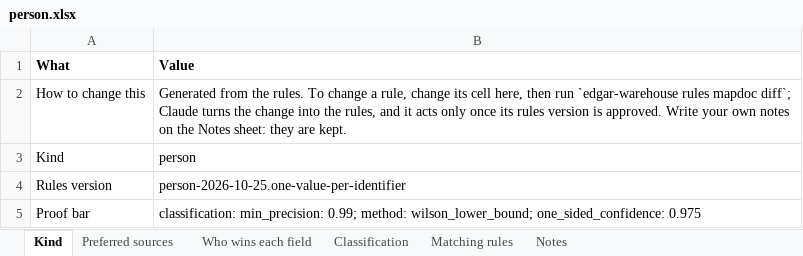
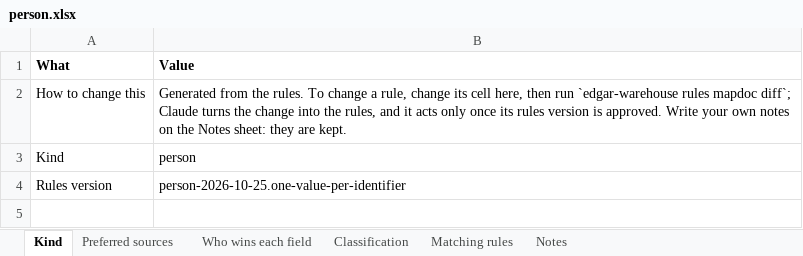
Before and after one commit to paulananth/edgartools-platform, an Excel workbook: rules/merge/kinds/person.xlsx, sheet Kind, drawn as a sheet; values as stored, in another font and other column widths than the file's, no borders; the diff names each change by its address in the sheet, - before the commit and + after, or states it on an @@ line.

```diff
--- a/rules/merge/kinds/person.xlsx (sheet Kind)
+++ b/rules/merge/kinds/person.xlsx (sheet Kind)
-row 5: Proof bar | classification: min_precision: 0.99; method: wilson_lower_bound; one_sided_confidence: 0.975
```
Also changed, not shown: rules/merge/kinds/company.xlsx, rules/merge/kinds/fund_structure.xlsx, 32 other files.
